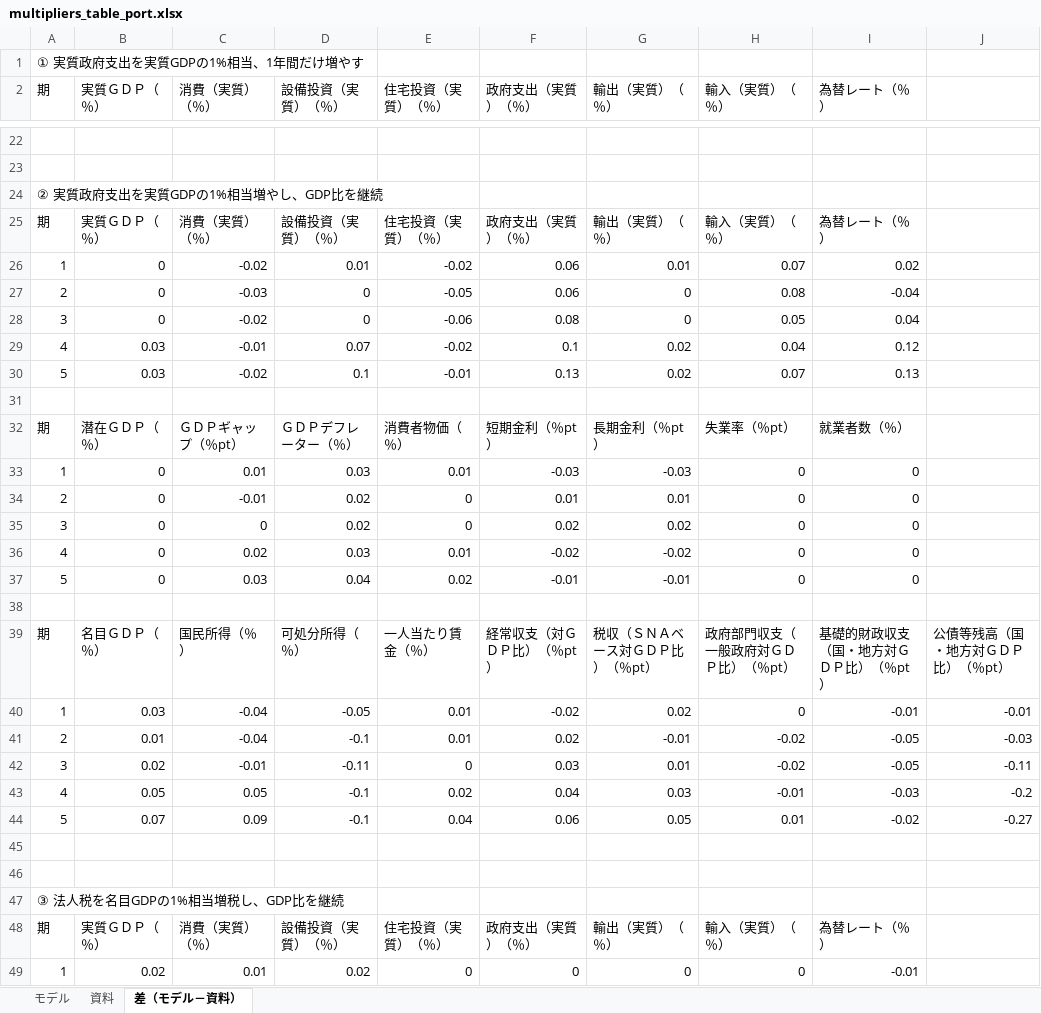
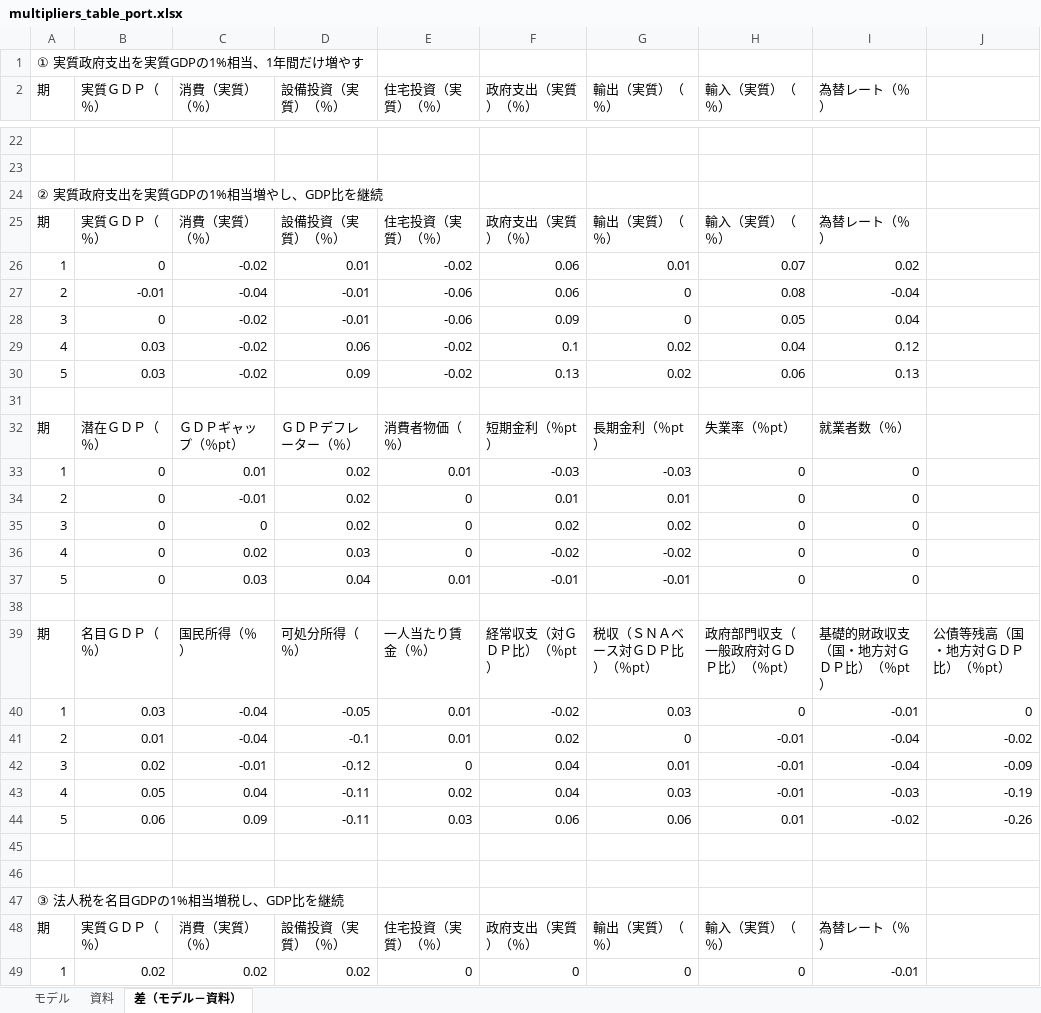
Before and after one commit to p72/cao-economic-fiscal-model, an Excel workbook: output/multipliers_table_port.xlsx, sheet 差（モデル－資料）, drawn as a sheet; only a part is shown, gaps mark what is left out; values as stored, in another font and other column widths than the file's, no borders; the diff covers the shown part only; the diff names each change by its address in the sheet, - before the commit and + after, or states it on an @@ line.

```diff
--- a/output/multipliers_table_port.xlsx (sheet 差（モデル－資料）)
+++ b/output/multipliers_table_port.xlsx (sheet 差（モデル－資料）)
-B27 (実質ＧＤＰ（％）): 0
+B27 (実質ＧＤＰ（％）): -0.01
-C27 (消費（実質）（％）): -0.03
+C27 (消費（実質）（％）): -0.04
-D27:D28 (設備投資（実質）（％）): 0
+D27:D28 (設備投資（実質）（％）): -0.01
-E27 (住宅投資（実質）（％）): -0.05
+E27 (住宅投資（実質）（％）): -0.06
-F28 (政府支出（実質）（％）): 0.08
+F28 (政府支出（実質）（％）): 0.09
-C29 (消費（実質）（％）): -0.01
+C29 (消費（実質）（％）): -0.02
-D29 (設備投資（実質）（％）): 0.07
+D29 (設備投資（実質）（％）): 0.06
-D30 (設備投資（実質）（％）): 0.1
+D30 (設備投資（実質）（％）): 0.09
-E30 (住宅投資（実質）（％）): -0.01
+E30 (住宅投資（実質）（％）): -0.02
-H30 (輸入（実質）（％）): 0.07
+H30 (輸入（実質）（％）): 0.06
-D33 (設備投資（実質）（％）): 0.03
+D33 (設備投資（実質）（％）): 0.02
-E36 (住宅投資（実質）（％）): 0.01
+E36 (住宅投資（実質）（％）): 0
-E37 (住宅投資（実質）（％）): 0.02
+E37 (住宅投資（実質）（％）): 0.01
-G40 (輸出（実質）（％）): 0.02
+G40 (輸出（実質）（％）): 0.03
-J40: -0.01
+J40: 0
-G41 (輸出（実質）（％）): -0.01
+G41 (輸出（実質）（％）): 0
-H41:H42 (輸入（実質）（％）): -0.02
+H41:H42 (輸入（実質）（％）): -0.01
-I41:I42 (為替レート（％）): -0.05
+I41:I42 (為替レート（％）): -0.04
-J41: -0.03
+J41: -0.02
-D42 (設備投資（実質）（％）): -0.11
+D42 (設備投資（実質）（％）): -0.12
-F42 (政府支出（実質）（％）): 0.03
+F42 (政府支出（実質）（％）): 0.04
-J42: -0.11
+J42: -0.09
-C43 (消費（実質）（％）): 0.05
+C43 (消費（実質）（％）): 0.04
-D43:D44 (設備投資（実質）（％）): -0.1
+D43:D44 (設備投資（実質）（％）): -0.11
-J43: -0.2
+J43: -0.19
-B44 (実質ＧＤＰ（％）): 0.07
+B44 (実質ＧＤＰ（％）): 0.06
-E44 (住宅投資（実質）（％）): 0.04
+E44 (住宅投資（実質）（％）): 0.03
-G44 (輸出（実質）（％）): 0.05
+G44 (輸出（実質）（％）): 0.06
-J44: -0.27
+J44: -0.26
-C49 (消費（実質）（％）): 0.01
+C49 (消費（実質）（％）): 0.02
```
Also changed, not shown: 2 added rows, 2 removed rows and 110 edited cells elsewhere in this sheet, sheet モデル, output/multipliers_table_faithful_port.xlsx, 34 other files.
